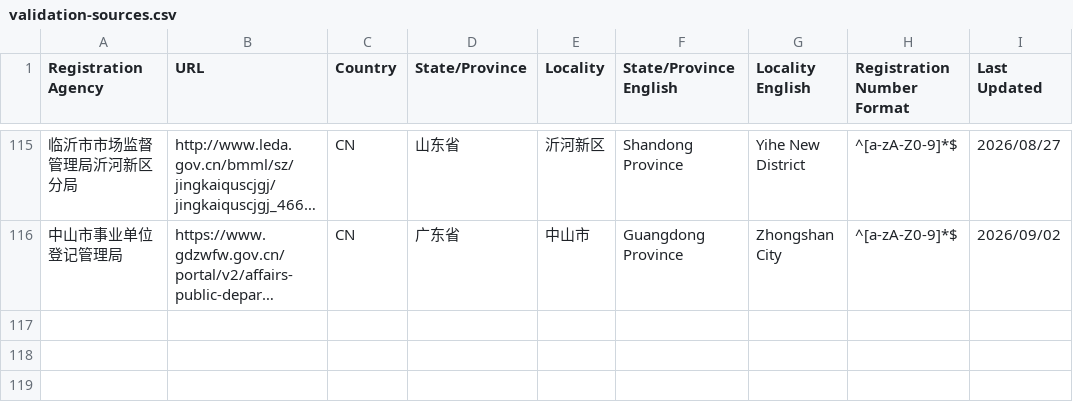
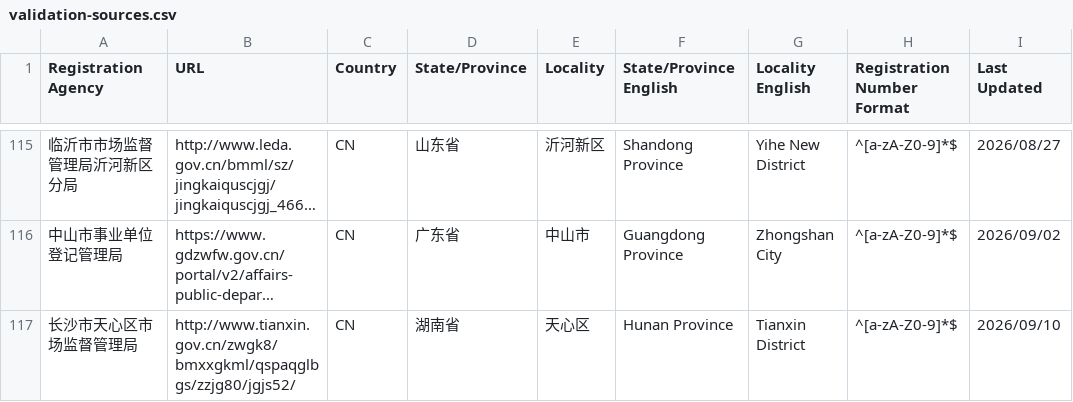
Before and after one commit to trustasia-com/ca-validation-sources, a CSV file: validation-sources.csv, drawn as a sheet; only a part is shown, gaps mark what is left out; long unchanged cells end in …; the diff names each change by its address in the sheet, - before the commit and + after, or states it on an @@ line.

Commit message:
Update registration agency: 长沙市天心区市场监督管理局

```diff
--- a/validation-sources.csv
+++ b/validation-sources.csv
+row 117: 长沙市天心区市场监督管理局 | http://www.tianxin.gov.cn/zwgk8/bmxxgkml/qspaqglbgs/zzjg80/jgjs52/ | CN | 湖南省 | 天心区 | Hunan Province | Tianxin District | ^[a-zA-Z0-9]*$ | 2026/09/10
```
Also changed, not shown: 1 other file.
